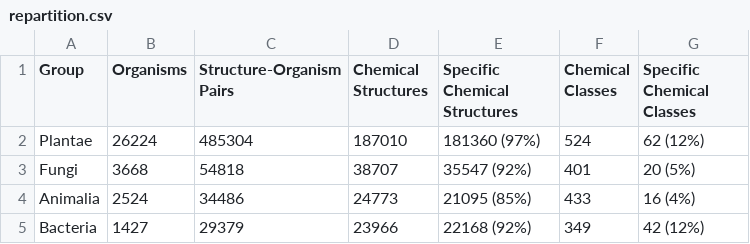
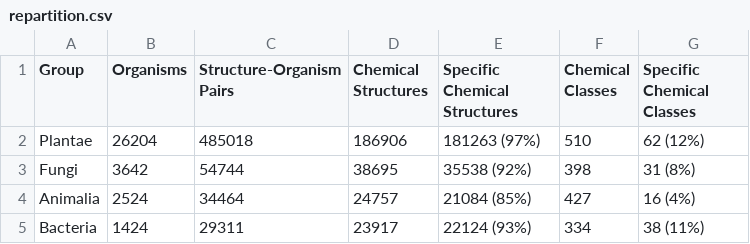
Before and after one commit to lotusnprod/lotus-processor, a CSV file: docs/repartition.csv, drawn as a sheet.

```diff
--- a/docs/repartition.csv
+++ b/docs/repartition.csv
@@ -1,5 +1,5 @@
 Group,Organisms,Structure-Organism Pairs,Chemical Structures,Specific Chemical Structures,Chemical Classes,Specific Chemical Classes
-Plantae,26224,485304,187010,181360 (97%),524,62 (12%)
-Fungi,3668,54818,38707,35547 (92%),401,20 (5%)
-Animalia,2524,34486,24773,21095 (85%),433,16 (4%)
-Bacteria,1427,29379,23966,22168 (92%),349,42 (12%)
+Plantae,26204,485018,186906,181263 (97%),510,62 (12%)
+Fungi,3642,54744,38695,35538 (92%),398,31 (8%)
+Animalia,2524,34464,24757,21084 (85%),427,16 (4%)
+Bacteria,1424,29311,23917,22124 (93%),334,38 (11%)
```
Also changed, not shown: 41 other files.
